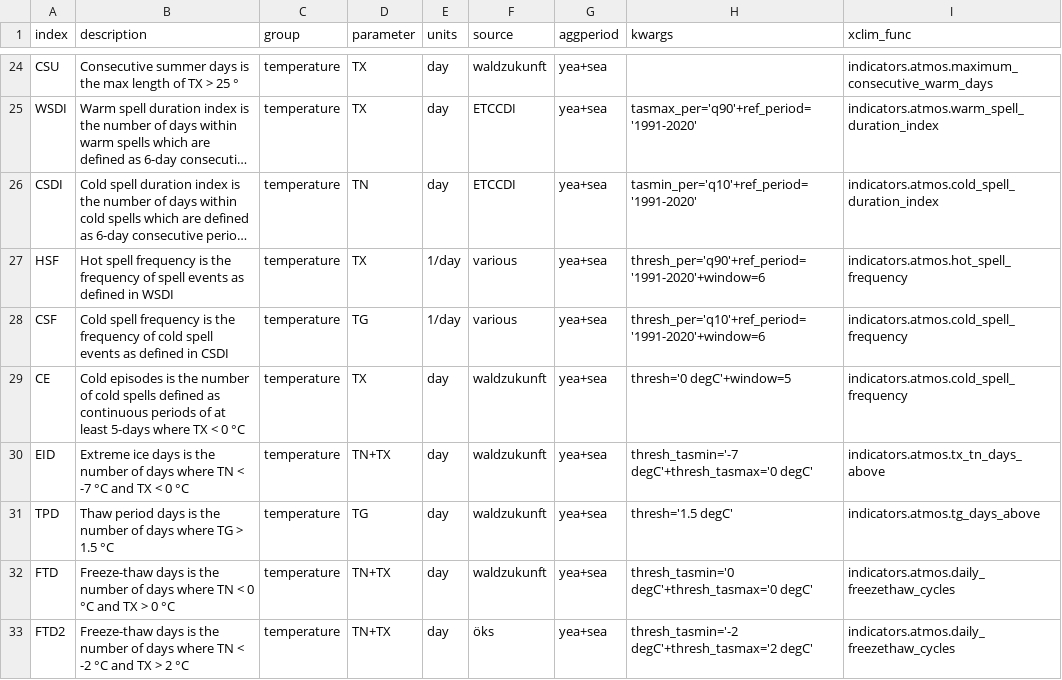
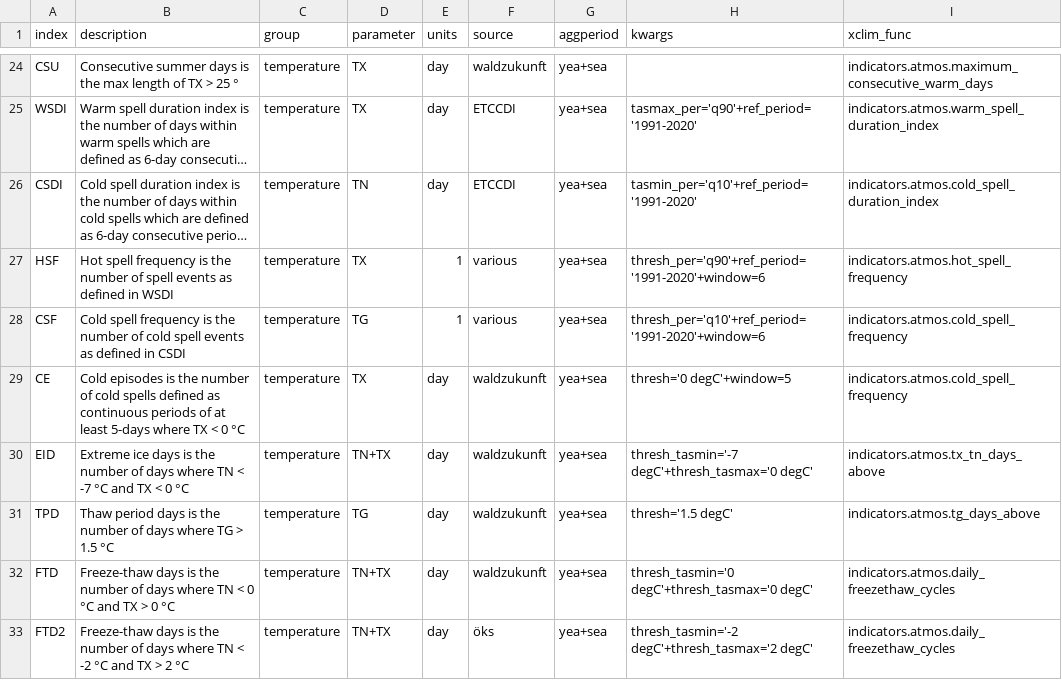
Before and after one commit to seblehner/austrian-climate-indicators, a CSV file: doc/indices.csv, drawn as a sheet; only a part is shown, gaps mark what is left out; long unchanged cells end in …; the diff names each change by its address in the sheet, - before the commit and + after, or states it on an @@ line.

Commit message:
DOC: revert description HSF and CSF

```diff
--- a/doc/indices.csv
+++ b/doc/indices.csv
-B27 (description): …is the frequency of spell…
+B27 (description): …is the number of spell…
-E27:E28 (units): 1/day
+E27:E28 (units): 1
-B28 (description): …is the frequency of cold…
+B28 (description): …is the number of cold…
```
